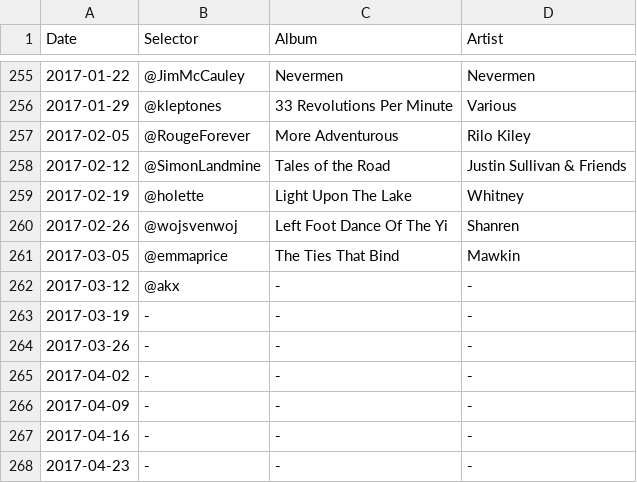
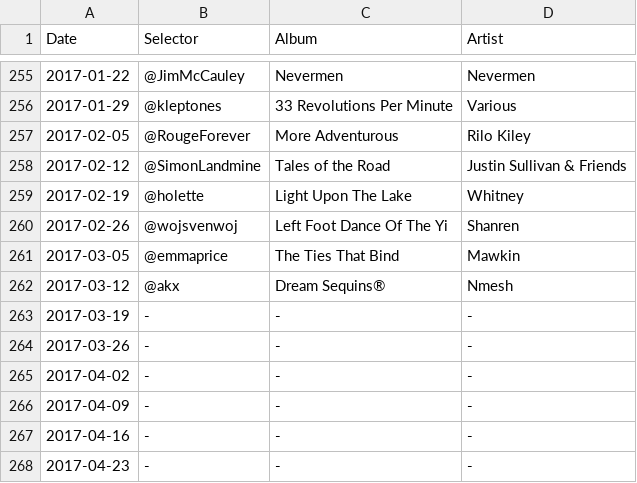
Before and after one commit to akx/listeningclub, a TSV file: entries.tsv, drawn as a sheet; only a part is shown, gaps mark what is left out.

Commit message:
KΞΞP/////THIS/////

```diff
--- a/entries.tsv
+++ b/entries.tsv
@@ -261,3 +261,3 @@ Date	Selector	Album	Artist
 2017-03-05	@emmaprice	The Ties That Bind	Mawkin
-2017-03-12	@akx	-	-
+2017-03-12	@akx	Dream Sequins®	Nmesh
 2017-03-19	-	-	-
```
